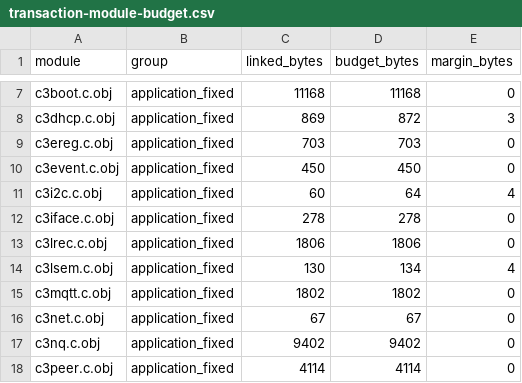
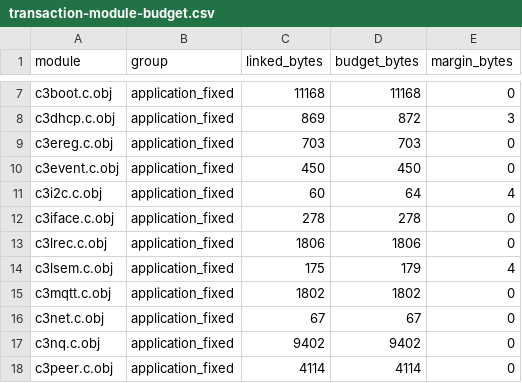
Before and after one commit to waiyan0x/INF2004-uT-Home, a CSV file: docs/reports/wifi-static-memory/transaction-module-budget.csv, drawn as a sheet; only a part is shown, gaps mark what is left out.

```diff
--- a/docs/reports/wifi-static-memory/transaction-module-budget.csv
+++ b/docs/reports/wifi-static-memory/transaction-module-budget.csv
@@ -13,3 +13,3 @@ c3iface.c.obj,application_fixed,278,278,0
 c3lrec.c.obj,application_fixed,1806,1806,0
-c3lsem.c.obj,application_fixed,130,134,4
+c3lsem.c.obj,application_fixed,175,179,4
 c3mqtt.c.obj,application_fixed,1802,1802,0
```
Also changed, not shown: 8 other files.
